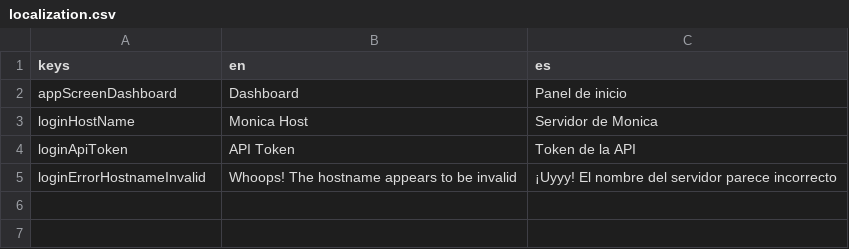
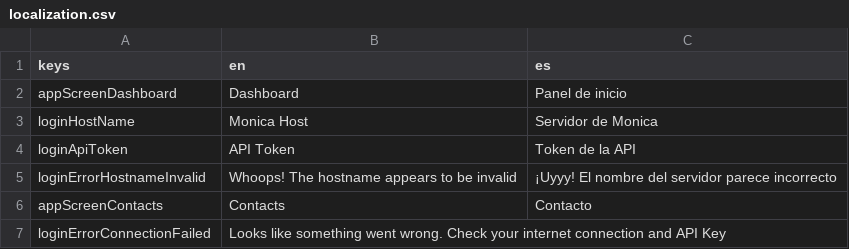
Before and after one commit to dangilbert/monica, a CSV file: localization.csv, drawn as a sheet; the diff names each change by its address in the sheet, - before the commit and + after, or states it on an @@ line.

```diff
--- a/localization.csv
+++ b/localization.csv
+row 6: appScreenContacts | Contacts | Contacto
+row 7: loginErrorConnectionFailed | Looks like something went wrong. Check your internet connection and API Key
```
Also changed, not shown: 19 other files.
